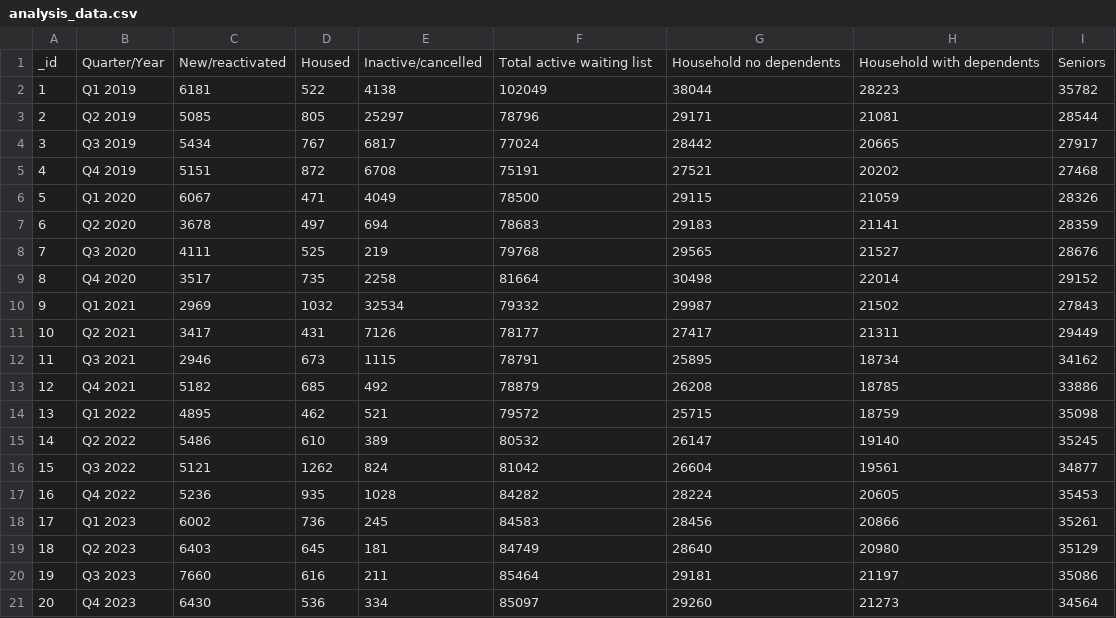
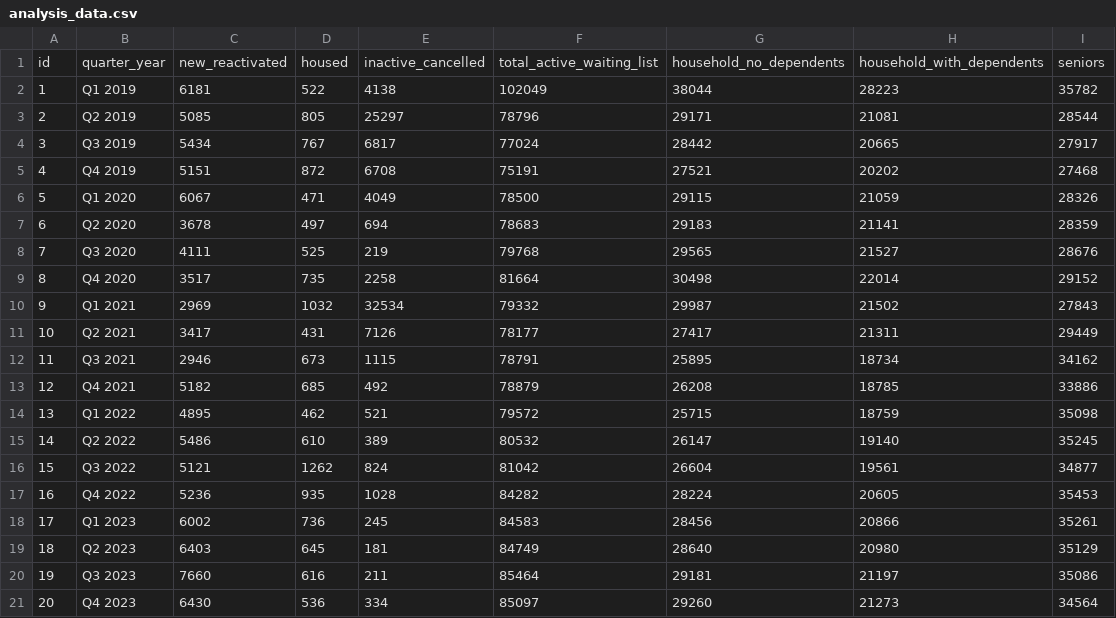
Before and after one commit to xyalicemiao/social-housing-toronto, a CSV file: data/analysis_data.csv, drawn as a sheet.

```diff
--- a/data/analysis_data.csv
+++ b/data/analysis_data.csv
@@ -1,2 +1,2 @@
-_id,Quarter/Year,New/reactivated,Housed,Inactive/cancelled,Total active waiting list,Household no dependents,Household with dependents,Seniors
+id,quarter_year,new_reactivated,housed,inactive_cancelled,total_active_waiting_list,household_no_dependents,household_with_dependents,seniors
 1,Q1 2019,6181,522,4138,102049,38044,28223,35782
```
Also changed, not shown: 5 other files.
